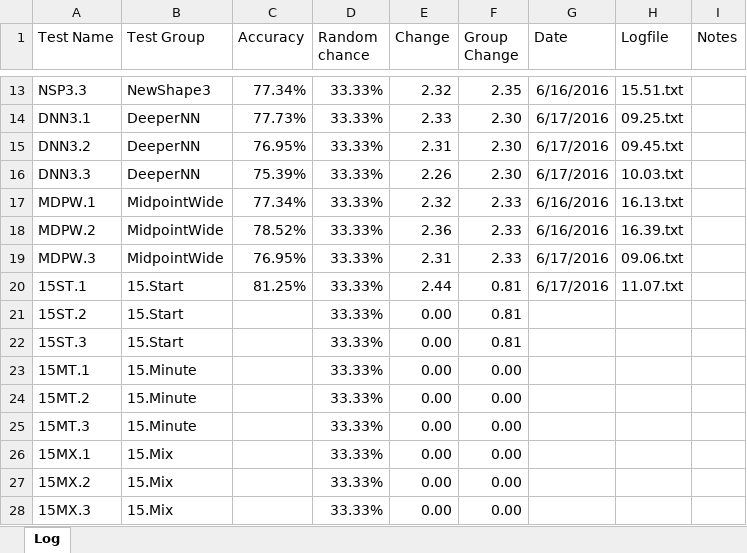
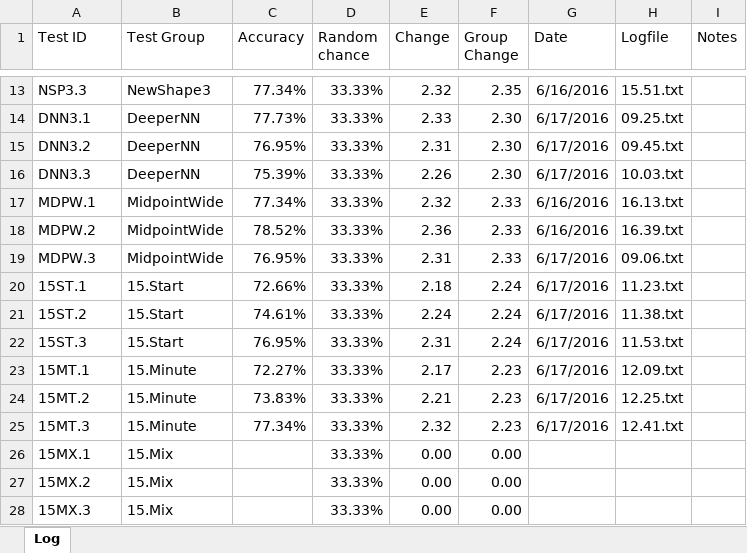
Before and after one commit to grey280/nAud, an Excel workbook: logs/Experiment Log.xlsx, sheet Log, drawn as a sheet; only a part is shown, gaps mark what is left out; values as stored, in another font and other column widths than the file's, no borders; conditional formats not drawn; the diff names each change by its address in the sheet, - before the commit and + after, or states it on an @@ line.

Commit message:
Completed the 15.Start and 15.Minute series of tests, prepping for 15.Mix

```diff
--- a/logs/Experiment Log.xlsx (sheet Log)
+++ b/logs/Experiment Log.xlsx (sheet Log)
-A1: Test Name
+A1: Test ID
-C20 (Accuracy): 81.25%
+C20 (Accuracy): 72.66%
-E20 (Change): 2.44
+E20 (Change): 2.18
-F20:F22 (Group Change): 0.81
+F20:F22 (Group Change): 2.24
-H20 (Logfile): 11.07.txt
+H20 (Logfile): 11.23.txt
-C21 (Accuracy): (empty)
+C21 (Accuracy): 74.61%
-E21 (Change): 0.00
+E21 (Change): 2.24
-G21:G25 (Date): (empty)
+G21:G25 (Date): 6/17/2016
-H21 (Logfile): (empty)
+H21 (Logfile): 11.38.txt
-C22 (Accuracy): (empty)
+C22 (Accuracy): 76.95%
-E22 (Change): 0.00
+E22 (Change): 2.31
-H22 (Logfile): (empty)
+H22 (Logfile): 11.53.txt
-C23 (Accuracy): (empty)
+C23 (Accuracy): 72.27%
-E23 (Change): 0.00
+E23 (Change): 2.17
-F23:F25 (Group Change): 0.00
+F23:F25 (Group Change): 2.23
-H23 (Logfile): (empty)
+H23 (Logfile): 12.09.txt
-C24 (Accuracy): (empty)
+C24 (Accuracy): 73.83%
-E24 (Change): 0.00
+E24 (Change): 2.21
-H24 (Logfile): (empty)
+H24 (Logfile): 12.25.txt
-C25 (Accuracy): (empty)
+C25 (Accuracy): 77.34%
-E25 (Change): 0.00
+E25 (Change): 2.32
-H25 (Logfile): (empty)
+H25 (Logfile): 12.41.txt
```
Also changed, not shown: 7 other files.
